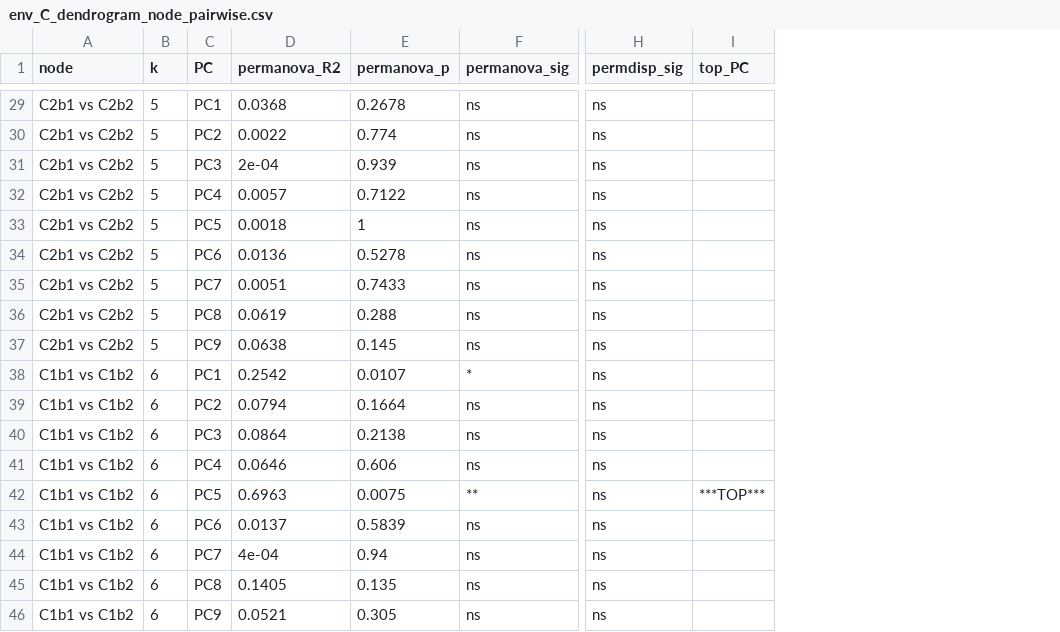
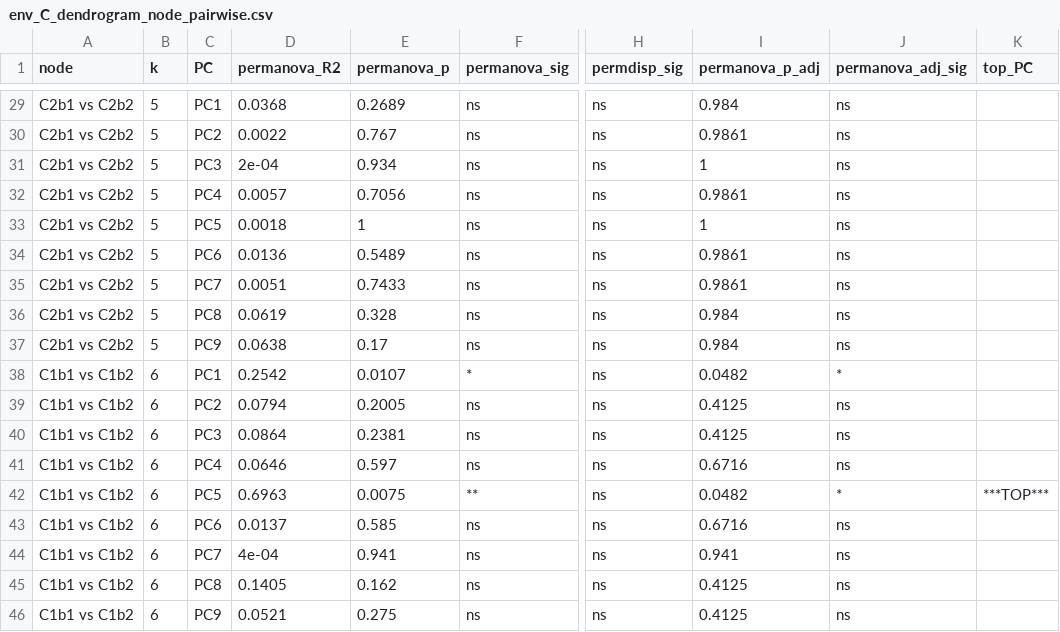
Before and after one commit to ReiSHIBUE/ASGARD2017_analysis, a CSV file: output/survey/beta_diversity/env_C_dendrogram_node_pairwise.csv, drawn as a sheet; only a part is shown, gaps mark what is left out; the diff covers the shown part only; the diff names each change by its address in the sheet, - before the commit and + after, or states it on an @@ line.

```diff
--- a/output/survey/beta_diversity/env_C_dendrogram_node_pairwise.csv
+++ b/output/survey/beta_diversity/env_C_dendrogram_node_pairwise.csv
+column I (permanova_p_adj), rows 29-46: 0.984 | 0.9861 | 1 | 0.9861 | 1 | 0.9861 | 0.9861 | 0.984 | 0.984 | 0.0482 | 0.4125 | 0.4125 | 0.6716 | 0.0482 | 0.6716 | 0.941 | 0.4125 | 0.4125
+column J (permanova_adj_sig), rows 29-46: ns | ns | ns | ns | ns | ns | ns | ns | ns | * | ns | ns | ns | * | ns | ns | ns | ns
-E29 (permanova_p): 0.2678
+E29 (permanova_p): 0.2689
-E30 (permanova_p): 0.774
+E30 (permanova_p): 0.767
-E31 (permanova_p): 0.939
+E31 (permanova_p): 0.934
-E32 (permanova_p): 0.7122
+E32 (permanova_p): 0.7056
-E34 (permanova_p): 0.5278
+E34 (permanova_p): 0.5489
-E36 (permanova_p): 0.288
+E36 (permanova_p): 0.328
-E37 (permanova_p): 0.145
+E37 (permanova_p): 0.17
-E39 (permanova_p): 0.1664
+E39 (permanova_p): 0.2005
-E40 (permanova_p): 0.2138
+E40 (permanova_p): 0.2381
-E41 (permanova_p): 0.606
+E41 (permanova_p): 0.597
-E43 (permanova_p): 0.5839
+E43 (permanova_p): 0.585
-E44 (permanova_p): 0.94
+E44 (permanova_p): 0.941
-E45 (permanova_p): 0.135
+E45 (permanova_p): 0.162
-E46 (permanova_p): 0.305
+E46 (permanova_p): 0.275
```
Also changed, not shown: 25 edited cells elsewhere in this file, 1 other file.
